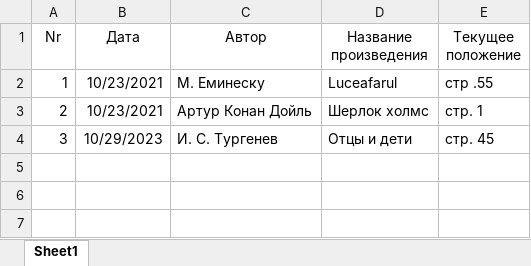
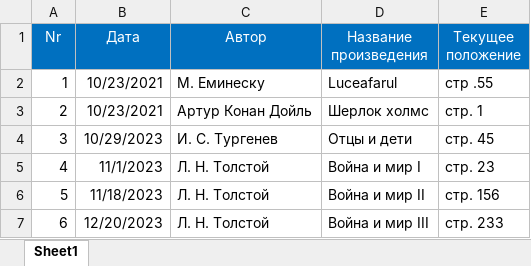
Before and after one commit to AngryProbe/Library2, an Excel workbook: Anastasia.xlsx, sheet Sheet1, drawn as a sheet; values as stored, in another font and other column widths than the file's, no borders; the diff names each change by its address in the sheet, - before the commit and + after, or states it on an @@ line.

```diff
--- a/Anastasia.xlsx (sheet Sheet1)
+++ b/Anastasia.xlsx (sheet Sheet1)
@@ A1:E1 fill: none → #0070C0, text colour: black → #FFFFFF @@
+row 5: 4 | 11/1/2023 | Л. Н. Толстой | Война и мир I | стр. 23
+row 6: 5 | 11/18/2023 | Л. Н. Толстой | Война и мир II | стр. 156
+row 7: 6 | 12/20/2023 | Л. Н. Толстой | Война и мир III | стр. 233
```
Also changed, not shown: Ion.xlsx.
